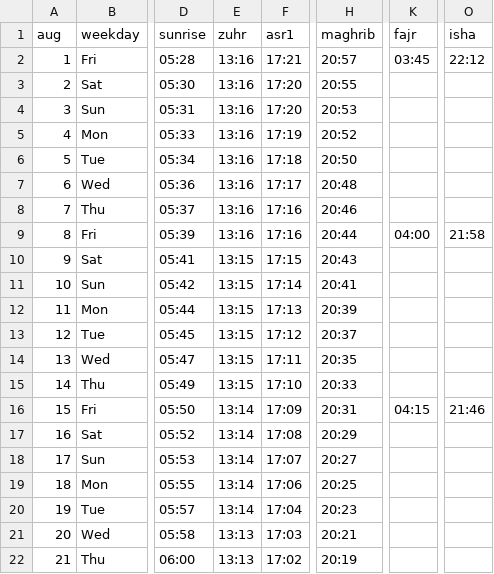
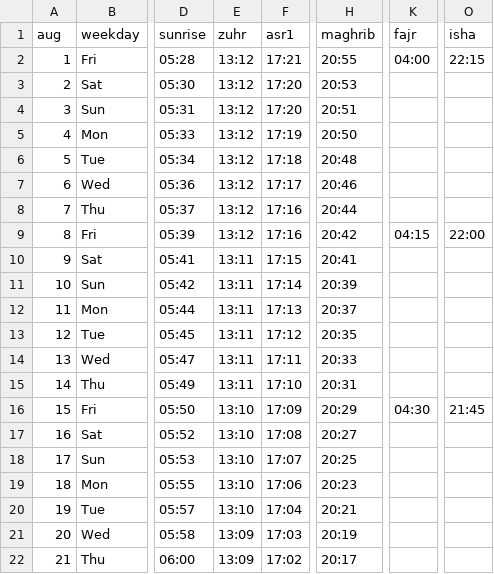
Before and after one commit to AmeenIzhac/ouiqamatimes, a CSV file: aug_prayer_times_2025.csv, drawn as a sheet; only a part is shown, gaps mark what is left out; the diff covers the shown part only; the diff names each change by its address in the sheet, - before the commit and + after, or states it on an @@ line.

```diff
--- a/aug_prayer_times_2025.csv
+++ b/aug_prayer_times_2025.csv
-E2:E9: 13:16
+E2:E9: 13:12
-H2: 20:57
+H2: 20:55
-K2: 03:45
+K2: 04:00
-O2: 22:12
+O2: 22:15
-H3: 20:55
+H3: 20:53
-H4: 20:53
+H4: 20:51
-H5: 20:52
+H5: 20:50
-H6: 20:50
+H6: 20:48
-H7: 20:48
+H7: 20:46
-H8: 20:46
+H8: 20:44
-H9: 20:44
+H9: 20:42
-K9: 04:00
+K9: 04:15
-O9: 21:58
+O9: 22:00
-E10:E15: 13:15
+E10:E15: 13:11
-H10: 20:43
+H10: 20:41
-H11: 20:41
+H11: 20:39
-H12: 20:39
+H12: 20:37
-H13: 20:37
+H13: 20:35
-H14: 20:35
+H14: 20:33
-H15: 20:33
+H15: 20:31
-E16:E20: 13:14
+E16:E20: 13:10
-H16: 20:31
+H16: 20:29
-K16: 04:15
+K16: 04:30
-O16: 21:46
+O16: 21:45
-H17: 20:29
+H17: 20:27
-H18: 20:27
+H18: 20:25
-H19: 20:25
+H19: 20:23
-H20: 20:23
+H20: 20:21
-E21:E22: 13:13
+E21:E22: 13:09
-H21: 20:21
+H21: 20:19
-H22: 20:19
+H22: 20:17
```
Also changed, not shown: 24 edited cells elsewhere in this file, 2 other files.
